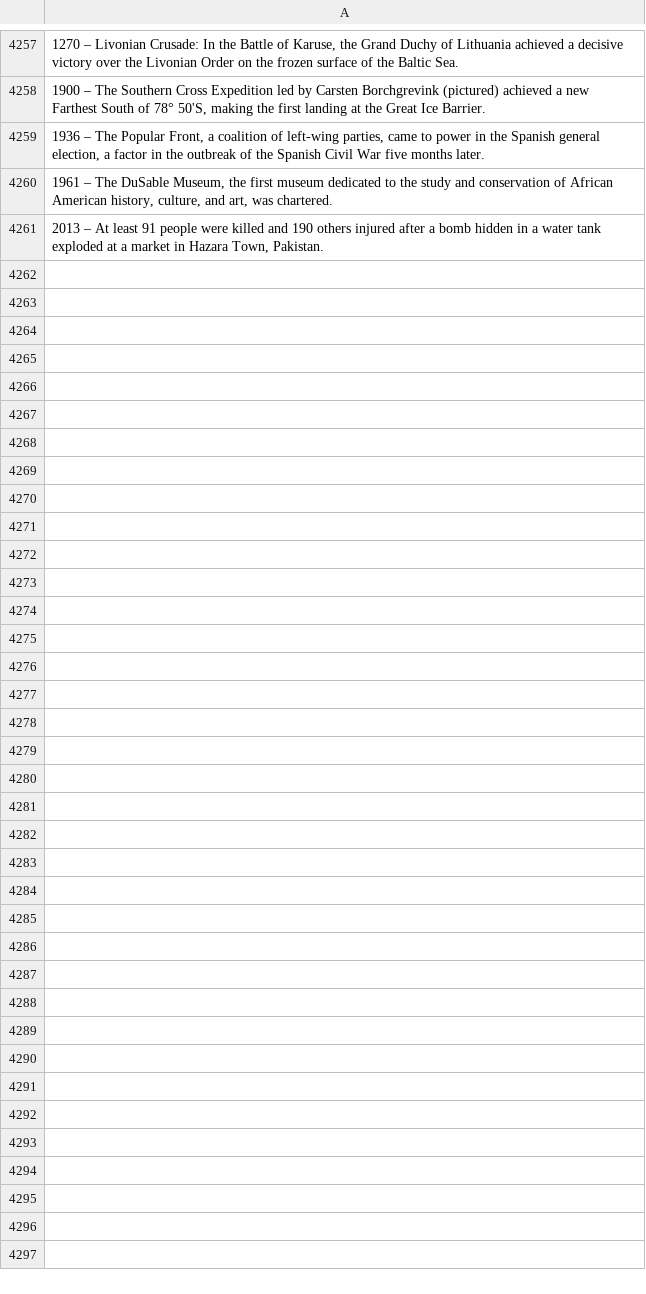
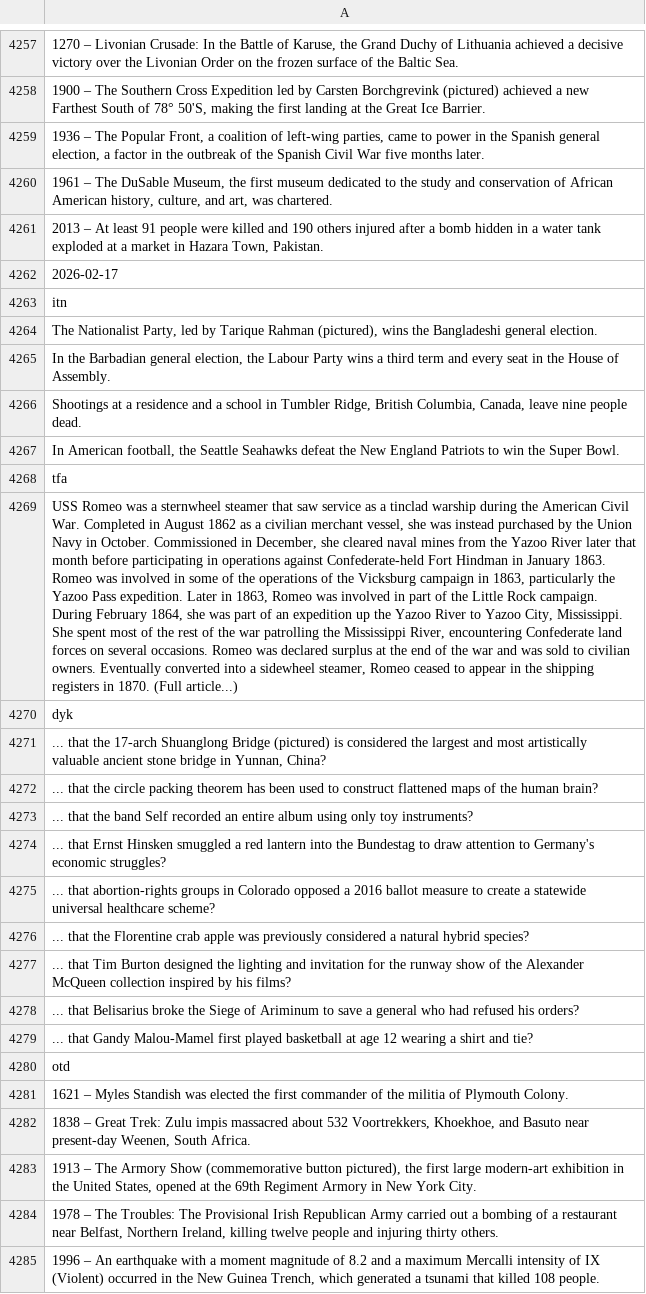
Before and after one commit to TobyP3/WebScraper, a CSV file: data/wikipedia_scraper.csv, drawn as a sheet; only a part is shown, gaps mark what is left out; the diff names each change by its address in the sheet, - before the commit and + after, or states it on an @@ line.

```diff
--- a/data/wikipedia_scraper.csv
+++ b/data/wikipedia_scraper.csv
+row 4262: 2026-02-17
+row 4263: itn
+row 4264: The Nationalist Party, led by Tarique Rahman (pictured), wins the Bangladeshi general election.
+row 4265: In the Barbadian general election, the Labour Party wins a third term and every seat in the House of Assembly.
+row 4266: Shootings at a residence and a school in Tumbler Ridge, British Columbia, Canada, leave nine people dead.
+row 4267: In American football, the Seattle Seahawks defeat the New England Patriots to win the Super Bowl.
+row 4268: tfa
+row 4269: USS Romeo was a sternwheel steamer that saw service as a tinclad warship during the American Civil War. Completed in August 1862 as a civilian merchant vessel, she was instead purchased by the Union Navy in October. Commissioned in December, she cleared naval mines from the Yazoo River later that month before participating in operations against Confederate-held Fort Hindman in January 1863. Romeo was involved in some of the operations of the Vicksburg campaign in 1863, particularly the Yazoo Pass expedition. Later in 1863, Romeo was involved in part of the Little Rock campaign. During February 1864, she was part of an expedition up the Yazoo River to Yazoo City, Mississippi. She spent most of the rest of the war patrolling the Mississippi River, encountering Confederate land forces on several occasions. Romeo was declared surplus at the end of the war and was sold to civilian owners. Eventually converted into a sidewheel steamer, Romeo ceased to appear in the shipping registers in 1870. (Full article...)
+row 4270: dyk
+row 4271: ... that the 17-arch Shuanglong Bridge (pictured) is considered the largest and most artistically valuable ancient stone bridge in Yunnan, China?
+row 4272: ... that the circle packing theorem has been used to construct flattened maps of the human brain?
+row 4273: ... that the band Self recorded an entire album using only toy instruments?
+row 4274: ... that Ernst Hinsken smuggled a red lantern into the Bundestag to draw attention to Germany's economic struggles?
+row 4275: ... that abortion-rights groups in Colorado opposed a 2016 ballot measure to create a statewide universal healthcare scheme?
+row 4276: ... that the Florentine crab apple was previously considered a natural hybrid species?
+row 4277: ... that Tim Burton designed the lighting and invitation for the runway show of the Alexander McQueen collection inspired by his films?
+row 4278: ... that Belisarius broke the Siege of Ariminum to save a general who had refused his orders?
+row 4279: ... that Gandy Malou-Mamel first played basketball at age 12 wearing a shirt and tie?
+row 4280: otd
+row 4281: 1621 – Myles Standish was elected the first commander of the militia of Plymouth Colony.
+row 4282: 1838 – Great Trek: Zulu impis massacred about 532 Voortrekkers, Khoekhoe, and Basuto near present-day Weenen, South Africa.
+row 4283: 1913 – The Armory Show (commemorative button pictured), the first large modern-art exhibition in the United States, opened at the 69th Regiment Armory in New York City.
+row 4284: 1978 – The Troubles: The Provisional Irish Republican Army carried out a bombing of a restaurant near Belfast, Northern Ireland, killing twelve people and injuring thirty others.
+row 4285: 1996 – An earthquake with a moment magnitude of 8.2 and a maximum Mercalli intensity of IX (Violent) occurred in the New Guinea Trench, which generated a tsunami that killed 108 people.
```
